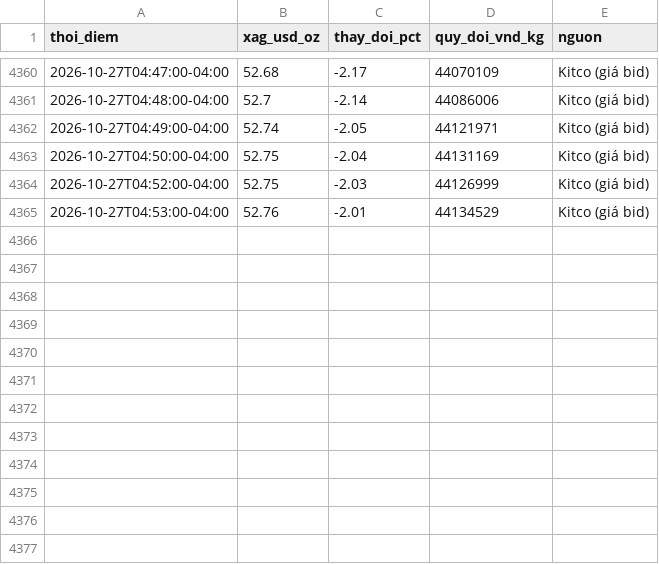
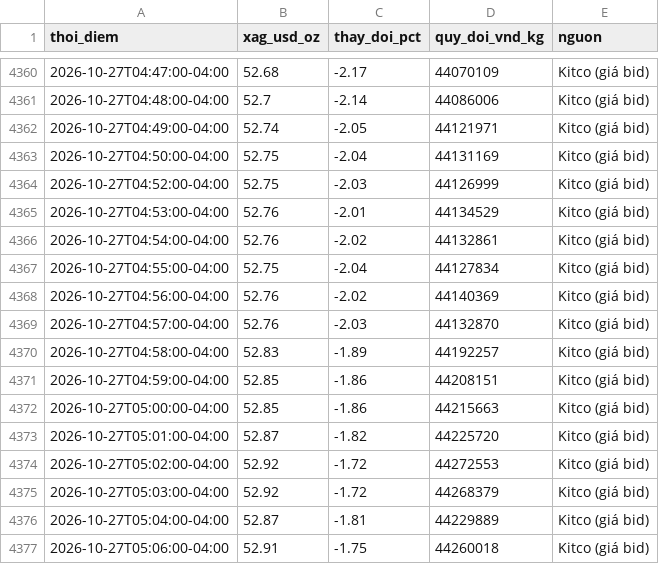
Before and after one commit to thailandsinh1991-arch/silver-tracker, a CSV file: archive/gia-the-gioi.csv, drawn as a sheet; only a part is shown, gaps mark what is left out.

```diff
--- a/archive/gia-the-gioi.csv
+++ b/archive/gia-the-gioi.csv
@@ -4365 +4365,13 @@ thoi_diem,xag_usd_oz,thay_doi_pct,quy_doi_vnd_kg,nguon
 2026-10-27T04:53:00-04:00,52.76,-2.01,44134529,Kitco (giá bid)
+2026-10-27T04:54:00-04:00,52.76,-2.02,44132861,Kitco (giá bid)
+2026-10-27T04:55:00-04:00,52.75,-2.04,44127834,Kitco (giá bid)
+2026-10-27T04:56:00-04:00,52.76,-2.02,44140369,Kitco (giá bid)
+2026-10-27T04:57:00-04:00,52.76,-2.03,44132870,Kitco (giá bid)
+2026-10-27T04:58:00-04:00,52.83,-1.89,44192257,Kitco (giá bid)
+2026-10-27T04:59:00-04:00,52.85,-1.86,44208151,Kitco (giá bid)
+2026-10-27T05:00:00-04:00,52.85,-1.86,44215663,Kitco (giá bid)
+2026-10-27T05:01:00-04:00,52.87,-1.82,44225720,Kitco (giá bid)
+2026-10-27T05:02:00-04:00,52.92,-1.72,44272553,Kitco (giá bid)
+2026-10-27T05:03:00-04:00,52.92,-1.72,44268379,Kitco (giá bid)
+2026-10-27T05:04:00-04:00,52.87,-1.81,44229889,Kitco (giá bid)
+2026-10-27T05:06:00-04:00,52.91,-1.75,44260018,Kitco (giá bid)
```
Also changed, not shown: archive/gia-phu-quy.csv, 2 other files.
